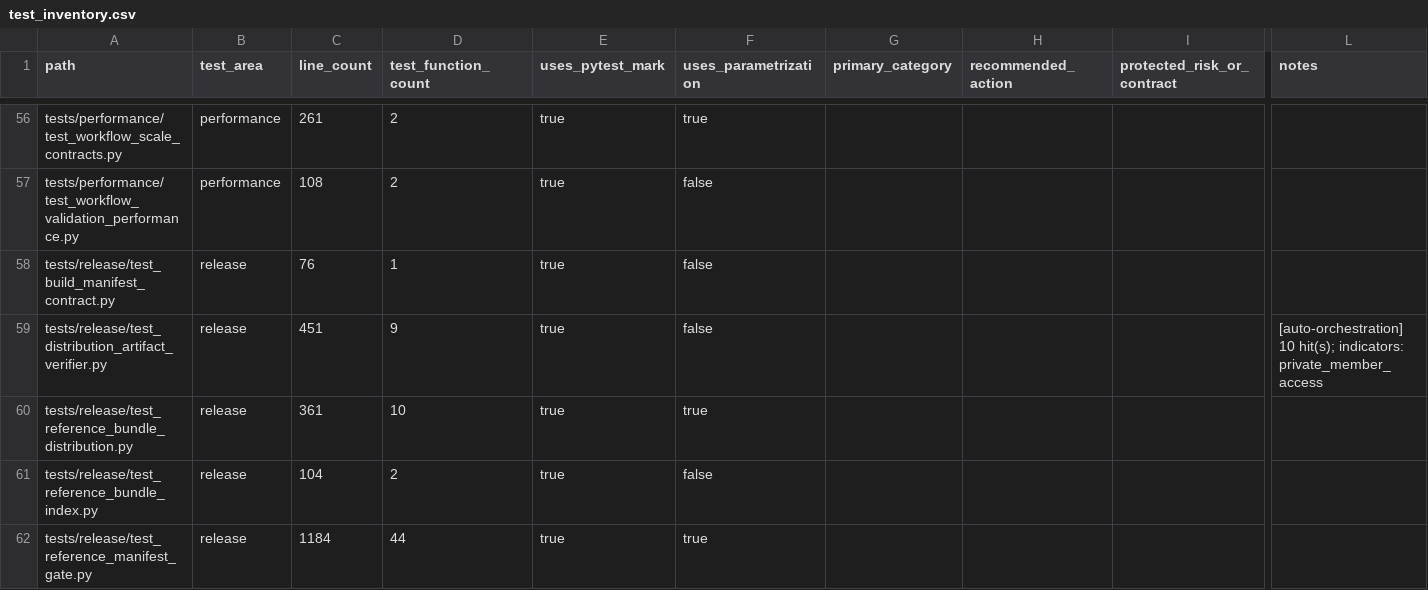
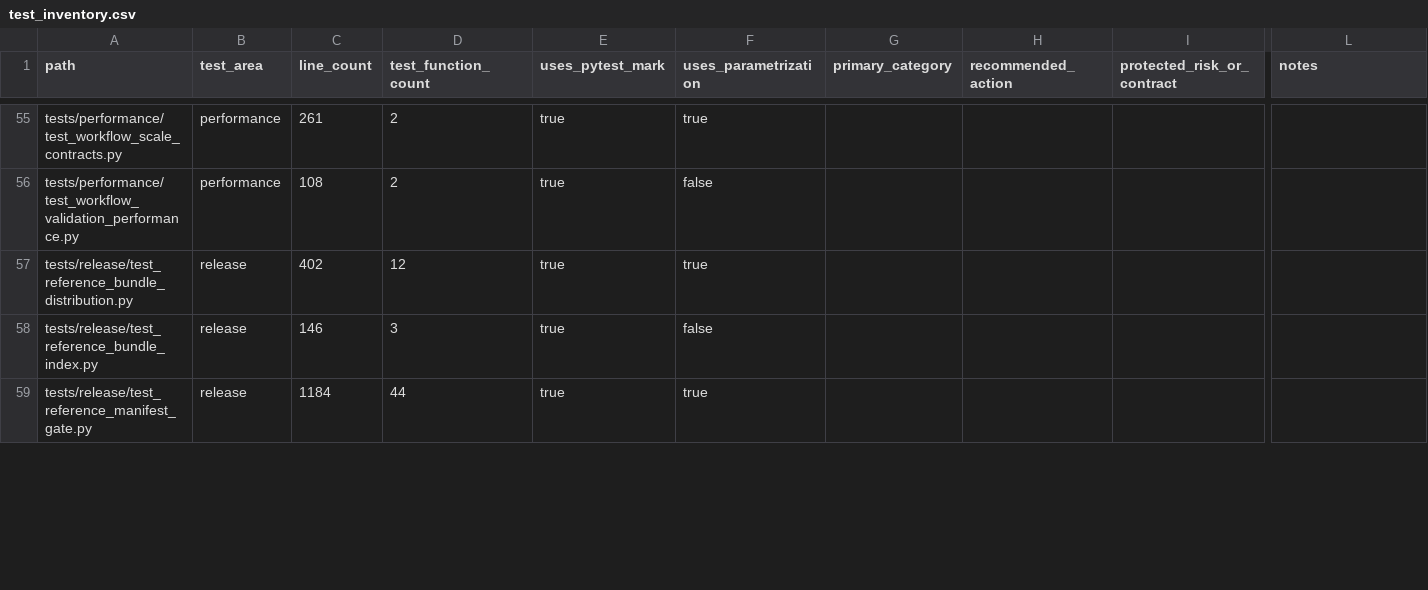
Before and after one commit to falconsmilie/phospy, a CSV file: docs/testing/test_inventory.csv, drawn as a sheet; only a part is shown, gaps mark what is left out; removed rows and columns are numbered as before the commit, all else as after; rows hold the shown columns only; the diff covers the shown part only; the diff names each change by its address in the sheet, - before the commit and + after, or states it on an @@ line.

Commit message:
remove release attestation and return to a solo-maintainer release process

```diff
--- a/docs/testing/test_inventory.csv
+++ b/docs/testing/test_inventory.csv
-row 58: tests/release/test_build_manifest_contract.py | release | 76 | 1 | true | false
-row 59: tests/release/test_distribution_artifact_verifier.py | release | 451 | 9 | true | false |  |  |  | [auto-orchestration] 10 hit(s); indicators: private_member_access
-C57 (line_count): 361
+C57 (line_count): 402
-D57 (test_function_count): 10
+D57 (test_function_count): 12
-C58 (line_count): 104
+C58 (line_count): 146
-D58 (test_function_count): 2
+D58 (test_function_count): 3
```
Also changed, not shown: 3 removed rows and 7 edited cells elsewhere in this file, 47 other files.
